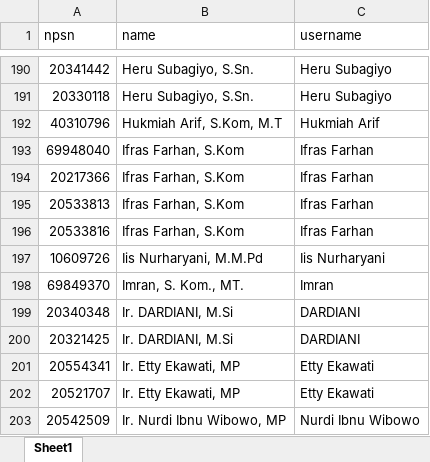
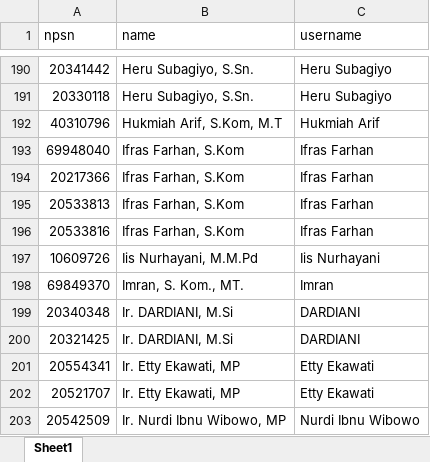
Before and after one commit to masadi/wb, an Excel workbook: public/template_verifikator.xlsx, sheet Sheet1, drawn as a sheet; only a part is shown, gaps mark what is left out; values as stored, in another font and other column widths than the file's, no borders; the diff names each change by its address in the sheet, - before the commit and + after, or states it on an @@ line.

Commit message:
Update template_verifikator.xlsx

```diff
--- a/public/template_verifikator.xlsx (sheet Sheet1)
+++ b/public/template_verifikator.xlsx (sheet Sheet1)
-B197 (name): Iis Nurharyani, M.M.Pd
+B197 (name): Iis Nurhayani, M.M.Pd
-C197 (username): Iis Nurharyani
+C197 (username): Iis Nurhayani
```
